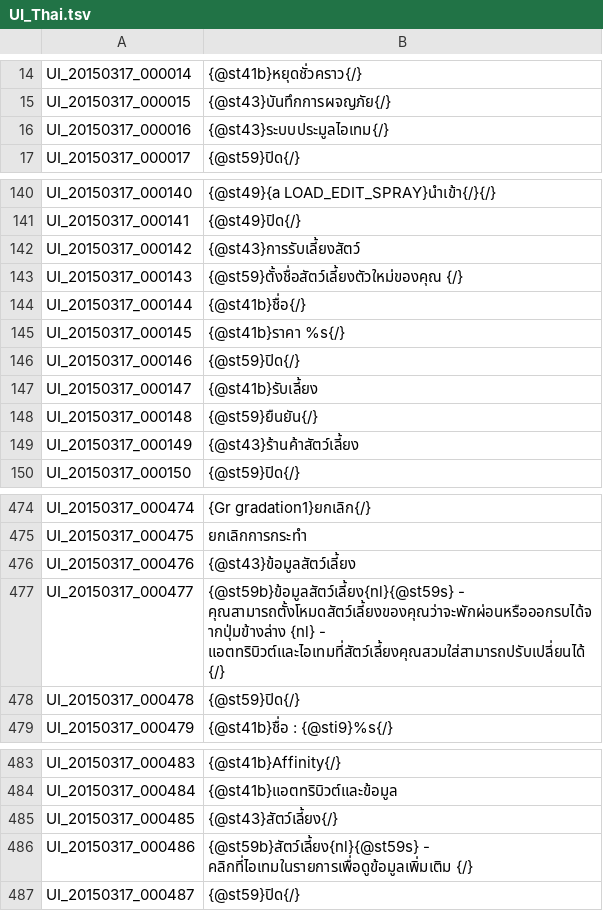
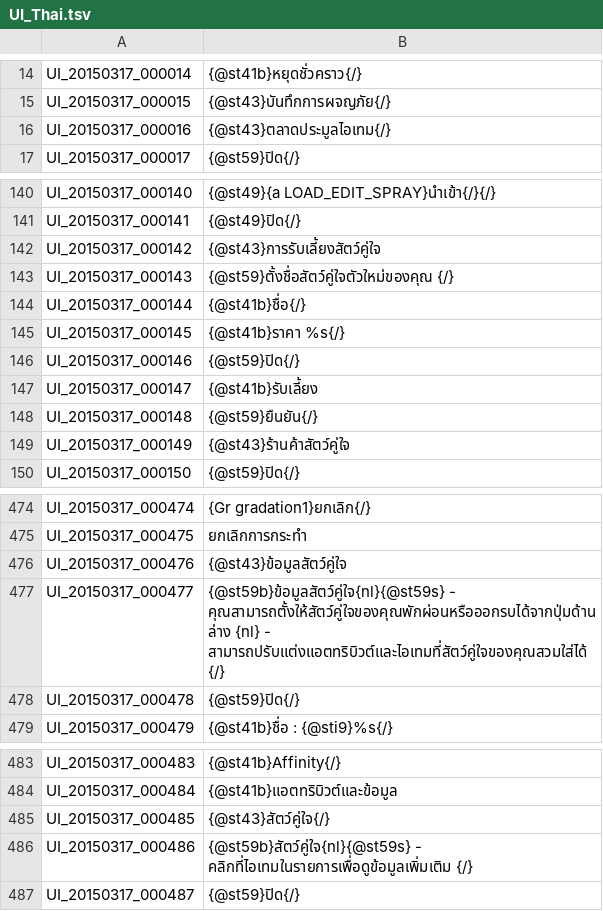
Before and after one commit to Treeofsavior/ThailandTranslation, a TSV file: UI_Thai.tsv, drawn as a sheet; only a part is shown, gaps mark what is left out; the diff covers the shown part only.

Commit message:
Minor Changes & Update to EN:20160330
- Update based on 2016-03-30 EnglishTranslation (about Team Name TP costs)
- Change glossary for Companion from "สัตว์เลี้ยง" (Pet) -> "สัตว์คู่ใจ" (Companion Animal).
- Revert glossary for Auction House back to "ตลาดประมูลไอเทม".
- Fix "Sever List" to fit the Login UI:
"รายชื่อเซิร์ฟเวอร์" (Server List) to "เซิร์ฟเวอร์" (Server)

```diff
--- a/UI_Thai.tsv
+++ b/UI_Thai.tsv
@@ -15,3 +15,3 @@ UI_20150317_000014	{@st41b}หยุดชั่วคราว{/}
 UI_20150317_000015	{@st43}บันทึกการผจญภัย{/}
-UI_20150317_000016	{@st43}ระบบประมูลไอเทม{/}
+UI_20150317_000016	{@st43}ตลาดประมูลไอเทม{/}
 UI_20150317_000017	{@st59}ปิด{/}
@@ -141,4 +141,4 @@ UI_20150317_000140	{@st49}{a LOAD_EDIT_SPRAY}นำเข้า{/}{/}
 UI_20150317_000141	{@st49}ปิด{/}
-UI_20150317_000142	{@st43}การรับเลี้ยงสัตว์
-UI_20150317_000143	{@st59}ตั้งชื่อสัตว์เลี้ยงตัวใหม่ของคุณ {/}
+UI_20150317_000142	{@st43}การรับเลี้ยงสัตว์คู่ใจ
+UI_20150317_000143	{@st59}ตั้งชื่อสัตว์คู่ใจตัวใหม่ของคุณ {/}
 UI_20150317_000144	{@st41b}ชื่อ{/}
@@ -148,3 +148,3 @@ UI_20150317_000147	{@st41b}รับเลี้ยง
 UI_20150317_000148	{@st59}ยืนยัน{/}
-UI_20150317_000149	{@st43}ร้านค้าสัตว์เลี้ยง
+UI_20150317_000149	{@st43}ร้านค้าสัตว์คู่ใจ
 UI_20150317_000150	{@st59}ปิด{/}
@@ -475,4 +475,4 @@ UI_20150317_000474	{Gr gradation1}ยกเลิก{/}
 UI_20150317_000475	ยกเลิกการกระทำ
-UI_20150317_000476	{@st43}ข้อมูลสัตว์เลี้ยง
-UI_20150317_000477	{@st59b}ข้อมูลสัตว์เลี้ยง{nl}{@st59s} - คุณสามารถตั้งโหมดสัตว์เลี้ยงของคุณว่าจะพักผ่อนหรือออกรบได้จากปุ่มข้างล่าง {nl} - แอตทริบิวต์และไอเทมที่สัตว์เลี้ยงคุณสวมใส่สามารถปรับเปลี่ยนได้ {/}
+UI_20150317_000476	{@st43}ข้อมูลสัตว์คู่ใจ
+UI_20150317_000477	{@st59b}ข้อมูลสัตว์คู่ใจ{nl}{@st59s} - คุณสามารถตั้งให้สัตว์คู่ใจของคุณพักผ่อนหรือออกรบได้จากปุ่มด้านล่าง {nl} - สามารถปรับแต่งแอตทริบิวต์และไอเทมที่สัตว์คู่ใจของคุณสวมใส่ได้ {/}
 UI_20150317_000478	{@st59}ปิด{/}
@@ -484,4 +484,4 @@ UI_20150317_000483	{@st41b}Affinity{/}
 UI_20150317_000484	{@st41b}แอตทริบิวต์และข้อมูล
-UI_20150317_000485	{@st43}สัตว์เลี้ยง{/}
-UI_20150317_000486	{@st59b}สัตว์เลี้ยง{nl}{@st59s} - คลิกที่ไอเทมในรายการเพื่อดูข้อมูลเพิ่มเติม {/}
+UI_20150317_000485	{@st43}สัตว์คู่ใจ{/}
+UI_20150317_000486	{@st59b}สัตว์คู่ใจ{nl}{@st59s} - คลิกที่ไอเทมในรายการเพื่อดูข้อมูลเพิ่มเติม {/}
 UI_20150317_000487	{@st59}ปิด{/}
```
Also changed, not shown: 8 edited cells elsewhere in this file.
